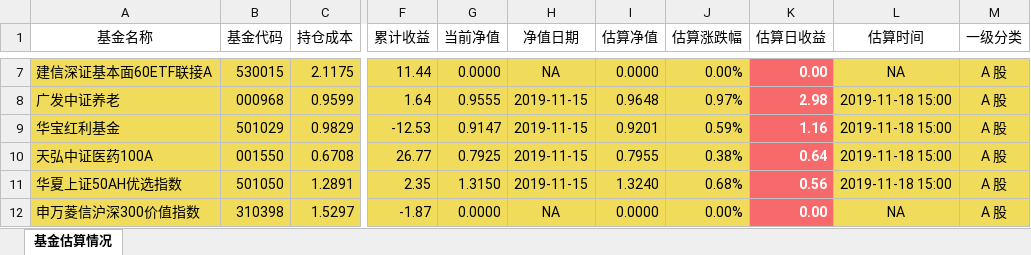
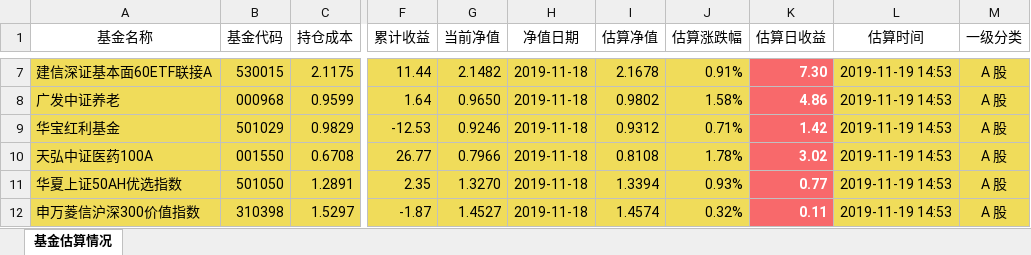
Before and after one commit to klq26/finance-data, an Excel workbook: Portfolio/scripts/output/201911/父母/父母收益估算.xlsx, sheet 基金估算情况, drawn as a sheet; only a part is shown, gaps mark what is left out; values as stored, in another font and other column widths than the file's, no borders; the diff covers the shown part only; the diff names each change by its address in the sheet, - before the commit and + after, or states it on an @@ line.

```diff
--- a/Portfolio/scripts/output/201911/父母/父母收益估算.xlsx (sheet 基金估算情况)
+++ b/Portfolio/scripts/output/201911/父母/父母收益估算.xlsx (sheet 基金估算情况)
-G7 (当前净值): 0.0000
+G7 (当前净值): 2.1482
-H7 (净值日期): NA
+H7 (净值日期): 2019-11-18
-I7 (估算净值): 0.0000
+I7 (估算净值): 2.1678
-J7 (估算涨跌幅): 0.00%
+J7 (估算涨跌幅): 0.91%
-K7 (估算日收益): 0.00
+K7 (估算日收益): 7.30
-L7 (估算时间): NA
+L7 (估算时间): 2019-11-19 14:53
-G8 (当前净值): 0.9555
+G8 (当前净值): 0.9650
-H8:H11 (净值日期): 2019-11-15
+H8:H11 (净值日期): 2019-11-18
-I8 (估算净值): 0.9648
+I8 (估算净值): 0.9802
-J8 (估算涨跌幅): 0.97%
+J8 (估算涨跌幅): 1.58%
-K8 (估算日收益): 2.98
+K8 (估算日收益): 4.86
-L8:L11 (估算时间): 2019-11-18 15:00
+L8:L11 (估算时间): 2019-11-19 14:53
-G9 (当前净值): 0.9147
+G9 (当前净值): 0.9246
-I9 (估算净值): 0.9201
+I9 (估算净值): 0.9312
-J9 (估算涨跌幅): 0.59%
+J9 (估算涨跌幅): 0.71%
-K9 (估算日收益): 1.16
+K9 (估算日收益): 1.42
-G10 (当前净值): 0.7925
+G10 (当前净值): 0.7966
-I10 (估算净值): 0.7955
+I10 (估算净值): 0.8108
-J10 (估算涨跌幅): 0.38%
+J10 (估算涨跌幅): 1.78%
-K10 (估算日收益): 0.64
+K10 (估算日收益): 3.02
-G11 (当前净值): 1.3150
+G11 (当前净值): 1.3270
-I11 (估算净值): 1.3240
+I11 (估算净值): 1.3394
-J11 (估算涨跌幅): 0.68%
+J11 (估算涨跌幅): 0.93%
-K11 (估算日收益): 0.56
+K11 (估算日收益): 0.77
-G12 (当前净值): 0.0000
+G12 (当前净值): 1.4527
-H12 (净值日期): NA
+H12 (净值日期): 2019-11-18
-I12 (估算净值): 0.0000
+I12 (估算净值): 1.4574
-J12 (估算涨跌幅): 0.00%
+J12 (估算涨跌幅): 0.32%
-K12 (估算日收益): 0.00
+K12 (估算日收益): 0.11
-L12 (估算时间): NA
+L12 (估算时间): 2019-11-19 14:53
```
Also changed, not shown: 228 edited cells elsewhere in this sheet, Portfolio/scripts/output/201911/康力泉/康力泉整体收益估算.xlsx, 5 other files.
